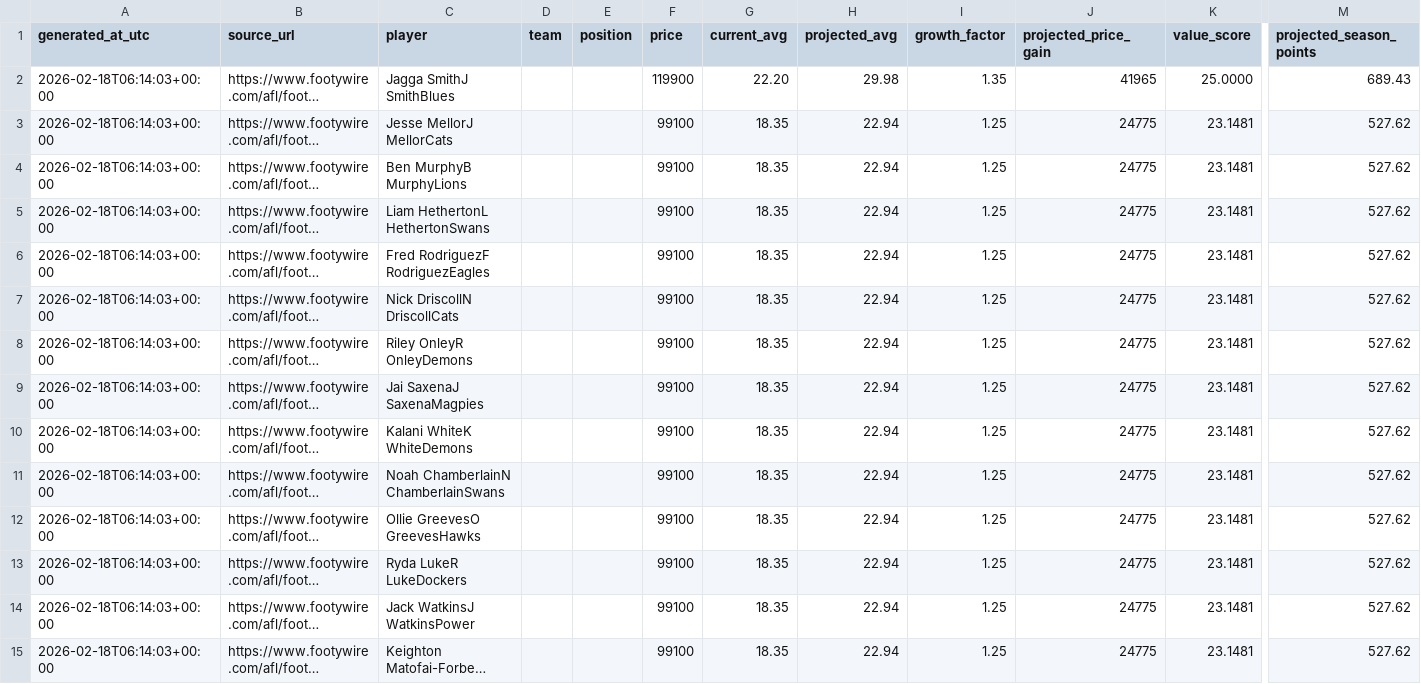
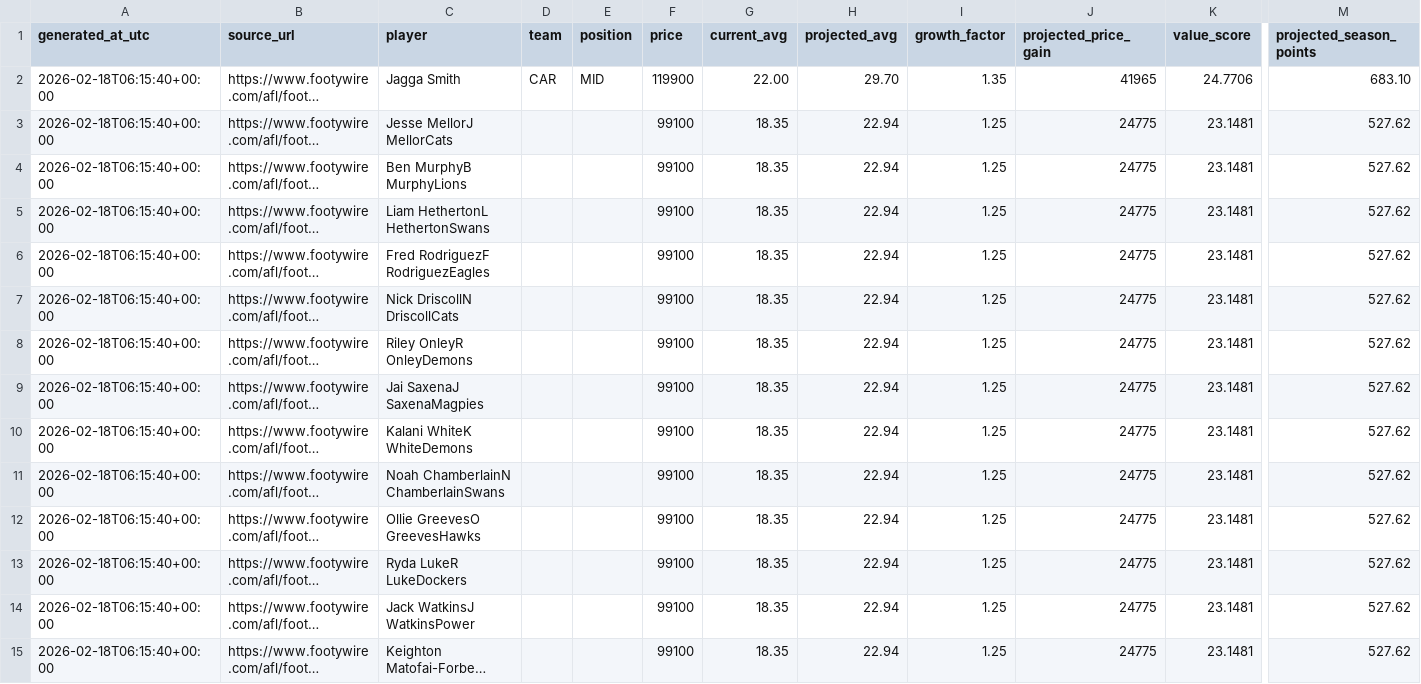
Before and after one commit to KingSoft69/Supercoachv3, a CSV file: supercoach_2026_output.csv, drawn as a sheet; only a part is shown, gaps mark what is left out; long unchanged cells end in …; the diff covers the shown part only; the diff names each change by its address in the sheet, - before the commit and + after, or states it on an @@ line.

```diff
--- a/supercoach_2026_output.csv
+++ b/supercoach_2026_output.csv
-A2:A15 (generated_at_utc): 2026-02-18T06:14:03+00:00
+A2:A15 (generated_at_utc): 2026-02-18T06:15:40+00:00
-C2 (player): Jagga SmithJ SmithBlues
+C2 (player): Jagga Smith
-D2 (team): (empty)
+D2 (team): CAR
-E2 (position): (empty)
+E2 (position): MID
-G2 (current_avg): 22.20
+G2 (current_avg): 22.00
-H2 (projected_avg): 29.98
+H2 (projected_avg): 29.70
-K2 (value_score): 25.0000
+K2 (value_score): 24.7706
-M2 (projected_season_points): 689.43
+M2 (projected_season_points): 683.10
```
Also changed, not shown: 16 edited cells elsewhere in this file, 1 other file.
